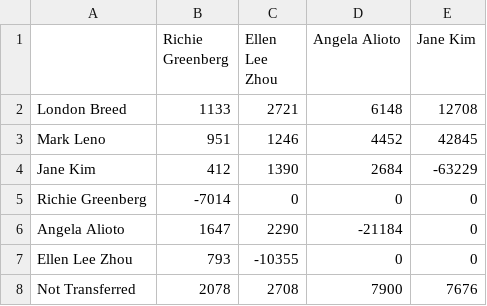
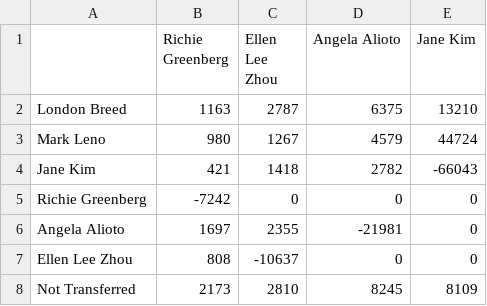
Before and after one commit to kerryrodden/sfmayor, a CSV file: transfers.csv, drawn as a sheet.

```diff
--- a/transfers.csv
+++ b/transfers.csv
@@ -1,8 +1,8 @@
 ,Richie Greenberg,Ellen Lee Zhou,Angela Alioto,Jane Kim
-London Breed,1133,2721,6148,12708
-Mark Leno,951,1246,4452,42845
-Jane Kim,412,1390,2684,-63229
-Richie Greenberg,-7014,0,0,0
-Angela Alioto,1647,2290,-21184,0
-Ellen Lee Zhou,793,-10355,0,0
-Not Transferred,2078,2708,7900,7676
+London Breed,1163,2787,6375,13210
+Mark Leno,980,1267,4579,44724
+Jane Kim,421,1418,2782,-66043
+Richie Greenberg,-7242,0,0,0
+Angela Alioto,1697,2355,-21981,0
+Ellen Lee Zhou,808,-10637,0,0
+Not Transferred,2173,2810,8245,8109
```
Also changed, not shown: votes_by_round.csv, 1 other file.
